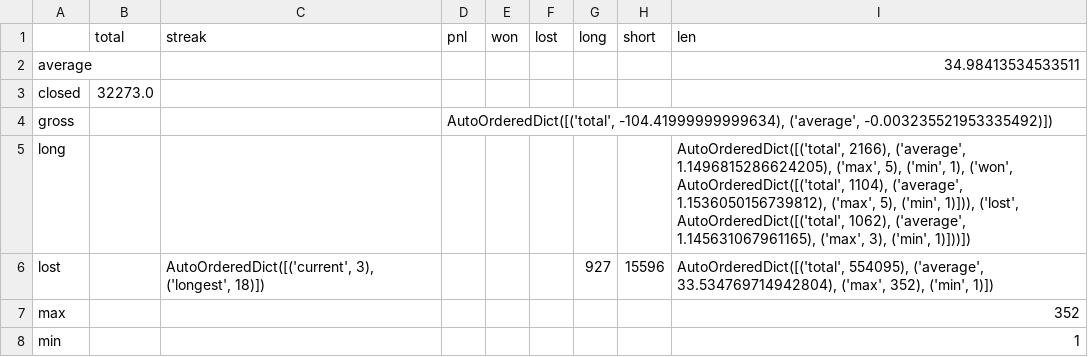
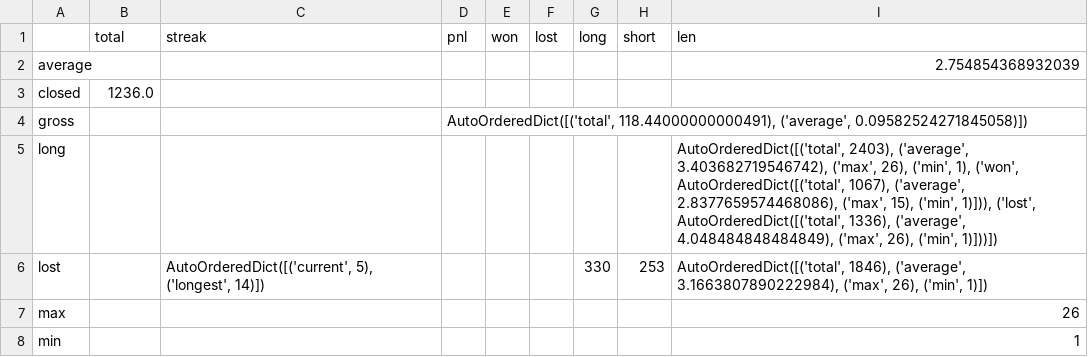
Before and after one commit to ballmdr/backtest, a CSV file: trade.csv, drawn as a sheet; only a part is shown; the diff covers the shown part only.

```diff
--- a/trade.csv
+++ b/trade.csv
@@ -1,8 +1,8 @@
 ,total,streak,pnl,won,lost,long,short,len
-average,,,,,,,,34.98413534533511
-closed,32273.0,,,,,,,
-gross,,,"AutoOrderedDict([('total', -104.41999999999634), ('average', -0.003235521953335492)])",,,,,
-long,,,,,,,,"AutoOrderedDict([('total', 2166), ('average', 1.1496815286624205), ('max', 5), ('min', 1), ('won', AutoOrderedDict([('total', 1104), ('average', 1.1536050156739812), ('max', 5), ('min', 1)])), ('lost', AutoOrderedDict([('total', 1062), ('average', 1.145631067961165), ('max', 3), ('min', 1)]))])"
-lost,,"AutoOrderedDict([('current', 3), ('longest', 18)])",,,,927,15596,"AutoOrderedDict([('total', 554095), ('average', 33.534769714942804), ('max', 352), ('min', 1)])"
-max,,,,,,,,352
+average,,,,,,,,2.754854368932039
+closed,1236.0,,,,,,,
+gross,,,"AutoOrderedDict([('total', 118.44000000000491), ('average', 0.09582524271845058)])",,,,,
+long,,,,,,,,"AutoOrderedDict([('total', 2403), ('average', 3.403682719546742), ('max', 26), ('min', 1), ('won', AutoOrderedDict([('total', 1067), ('average', 2.8377659574468086), ('max', 15), ('min', 1)])), ('lost', AutoOrderedDict([('total', 1336), ('average', 4.048484848484849), ('max', 26), ('min', 1)]))])"
+lost,,"AutoOrderedDict([('current', 5), ('longest', 14)])",,,,330,253,"AutoOrderedDict([('total', 1846), ('average', 3.1663807890222984), ('max', 26), ('min', 1)])"
+max,,,,,,,,26
 min,,,,,,,,1
```
Also changed, not shown: 16 edited cells elsewhere in this file, 4 other files.
